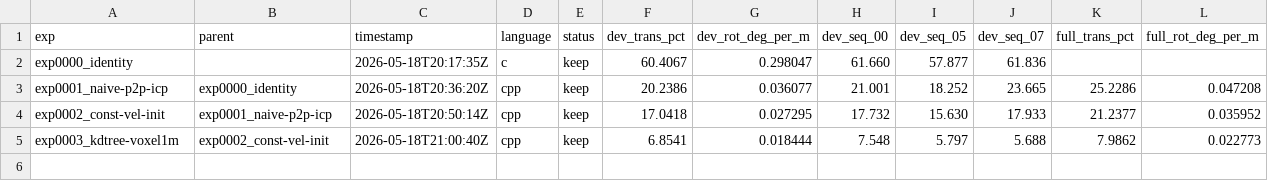
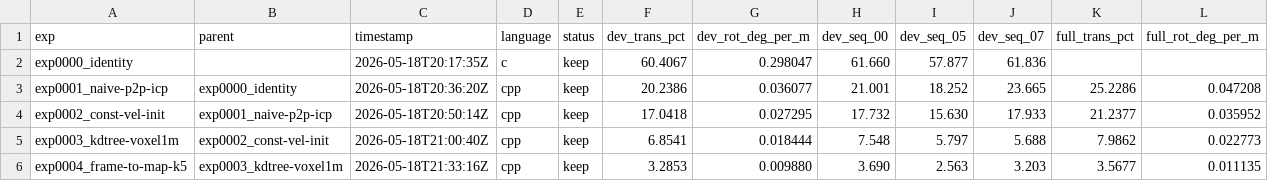
Before and after one commit to pglira/autoslam, a TSV file: results.tsv, drawn as a sheet; only a part is shown; rows hold the shown columns only; the diff names each change by its address in the sheet, - before the commit and + after, or states it on an @@ line.

Commit message:
exp0004_frame-to-map-k5: dev=3.29% full=3.57% NEW BEST
Sliding window of last K=5 downsampled scans, each stored in its own V_j
frame with M[j], transformed into V_{i-1} coords each iteration to form
the ICP target. Otherwise unchanged from exp0003.

Aggregate 7.99 → 3.57 (-55% relative). Every sequence improved.
Standout: seq 04 went 16.76 → 1.45 (-15.31), invalidating my hypothesis
that frame-to-map wouldn't help short sequences.

Walltime 66.4 → 137.7s (still well within cap).

Backlog updated. Next: MAX_DIST schedule (exp0005), point-to-plane
(exp0006).

```diff
--- a/results.tsv
+++ b/results.tsv
+row 6: exp0004_frame-to-map-k5 | exp0003_kdtree-voxel1m | 2026-05-18T21:33:16Z | cpp | keep | 3.2853 | 0.009880 | 3.690 | 2.563 | 3.203 | 3.5677 | 0.011135
```
Also changed, not shown: 7 other files.
